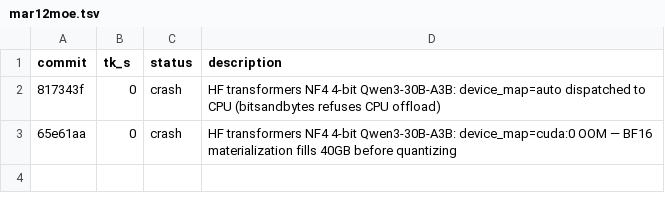
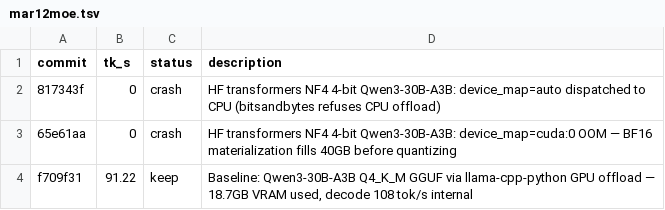
Before and after one commit to dt-lindberg/llm-turbo, a TSV file: src/outputs/mar12moe.tsv, drawn as a sheet.

```diff
--- a/src/outputs/mar12moe.tsv
+++ b/src/outputs/mar12moe.tsv
@@ -3 +3,2 @@ commit	tk_s	status	description
 65e61aa	0	crash	HF transformers NF4 4-bit Qwen3-30B-A3B: device_map=cuda:0 OOM — BF16 materialization fills 40GB before quantizing
+f709f31	91.22	keep	Baseline: Qwen3-30B-A3B Q4_K_M GGUF via llama-cpp-python GPU offload — 18.7GB VRAM used, decode 108 tok/s internal
```
Also changed, not shown: 1 other file.
